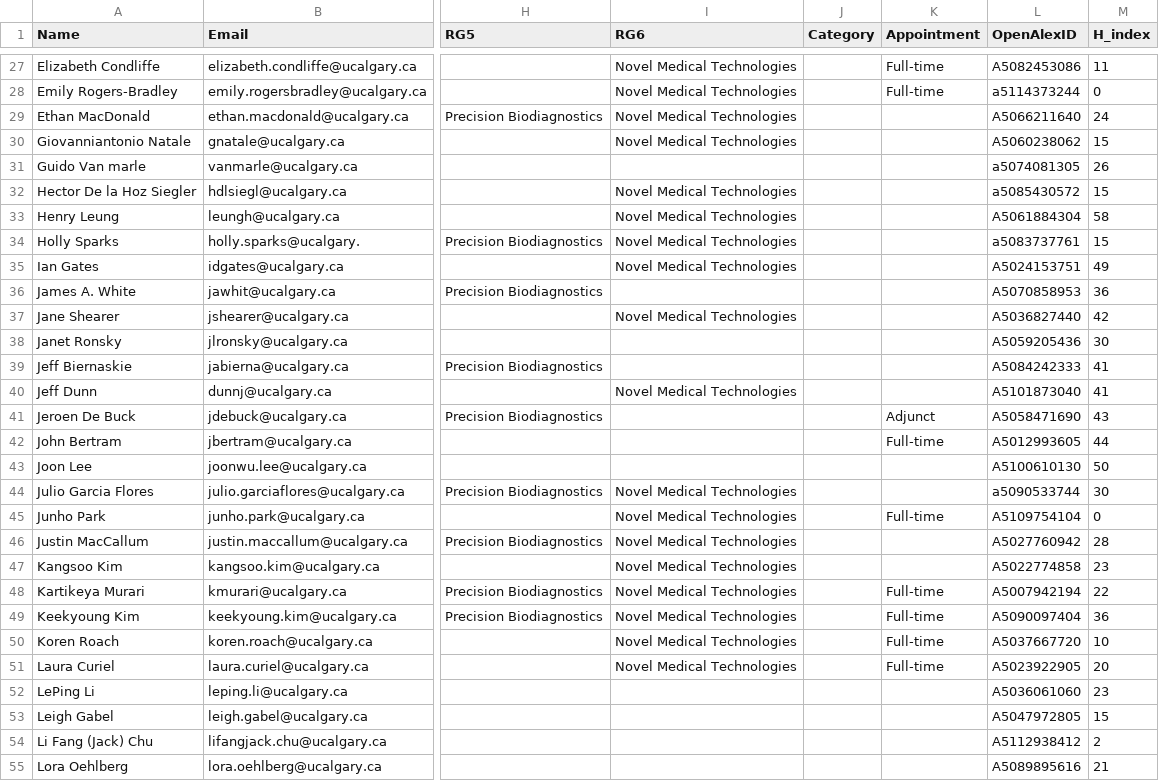
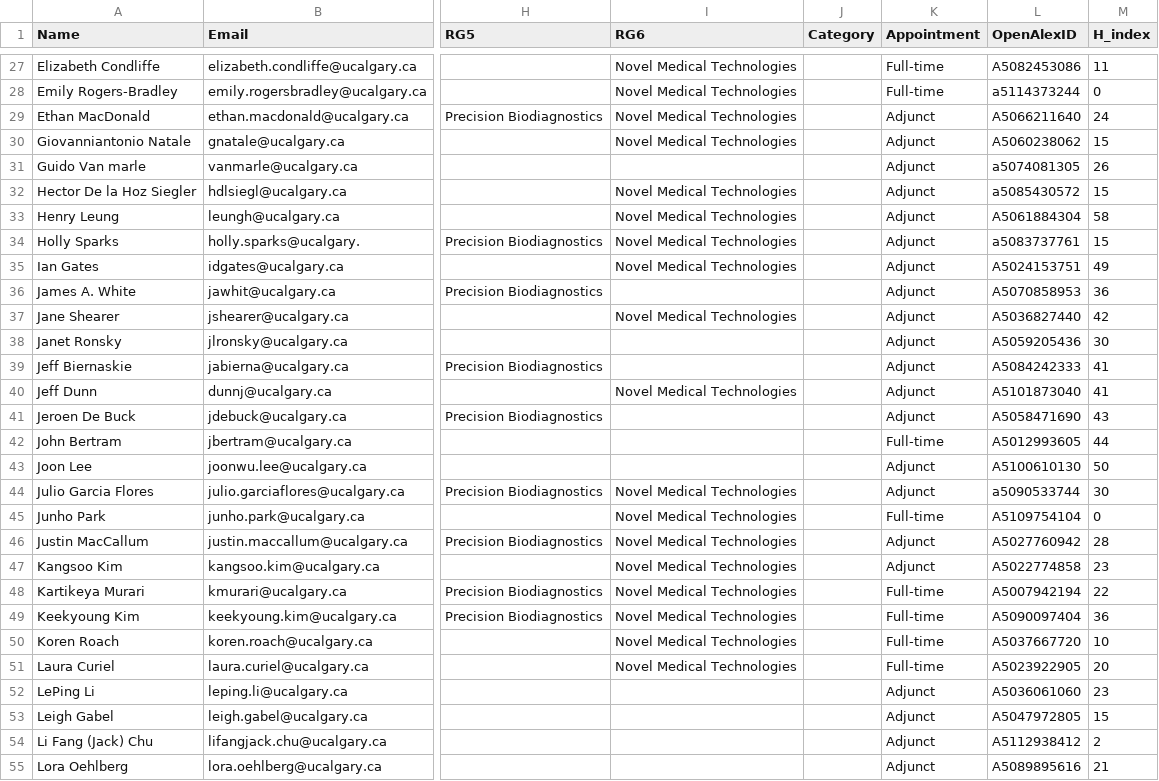
Before and after one commit to ResonanceResearch/OVC_Dashboard, a CSV file: data/roster_with_metrics.csv, drawn as a sheet; only a part is shown, gaps mark what is left out; the diff covers the shown part only; the diff names each change by its address in the sheet, - before the commit and + after, or states it on an @@ line.

```diff
--- a/data/roster_with_metrics.csv
+++ b/data/roster_with_metrics.csv
-K29:K40 (Appointment): (empty)
+K29:K40 (Appointment): Adjunct
-K43:K44 (Appointment): (empty)
+K43:K44 (Appointment): Adjunct
-K46:K47 (Appointment): (empty)
+K46:K47 (Appointment): Adjunct
-K52:K55 (Appointment): (empty)
+K52:K55 (Appointment): Adjunct
```
Also changed, not shown: 56 edited cells elsewhere in this file, 4 other files.
